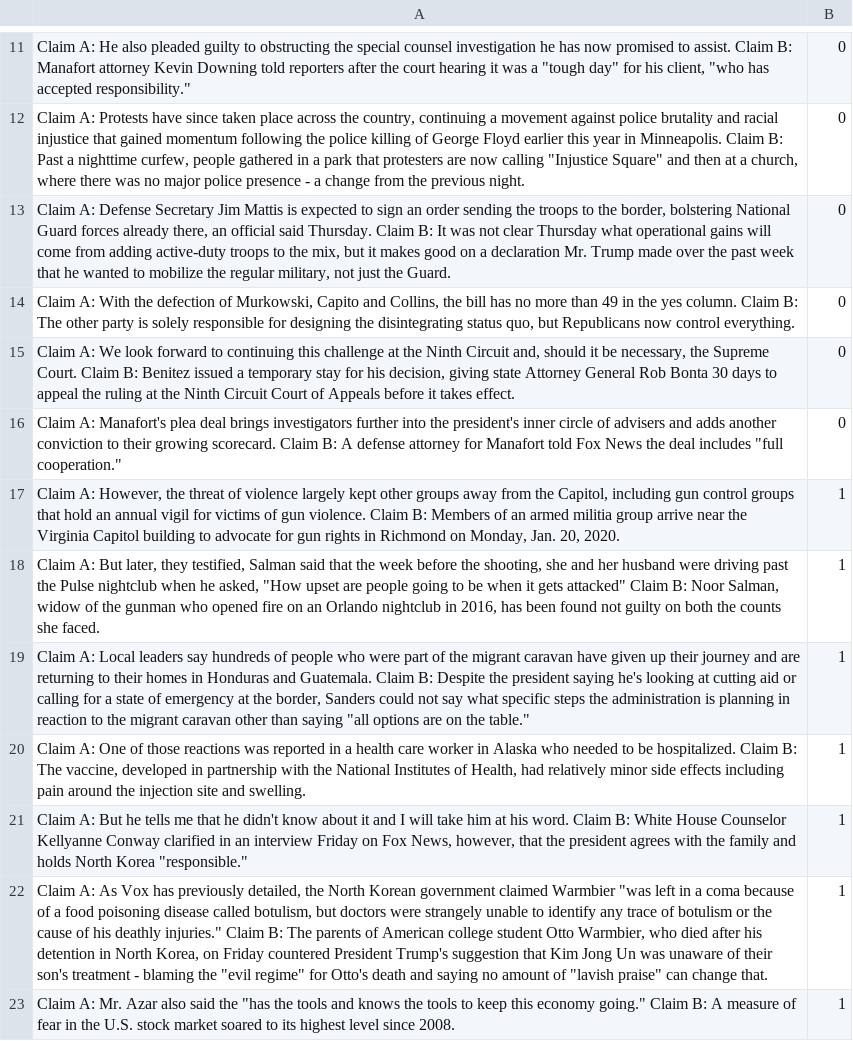
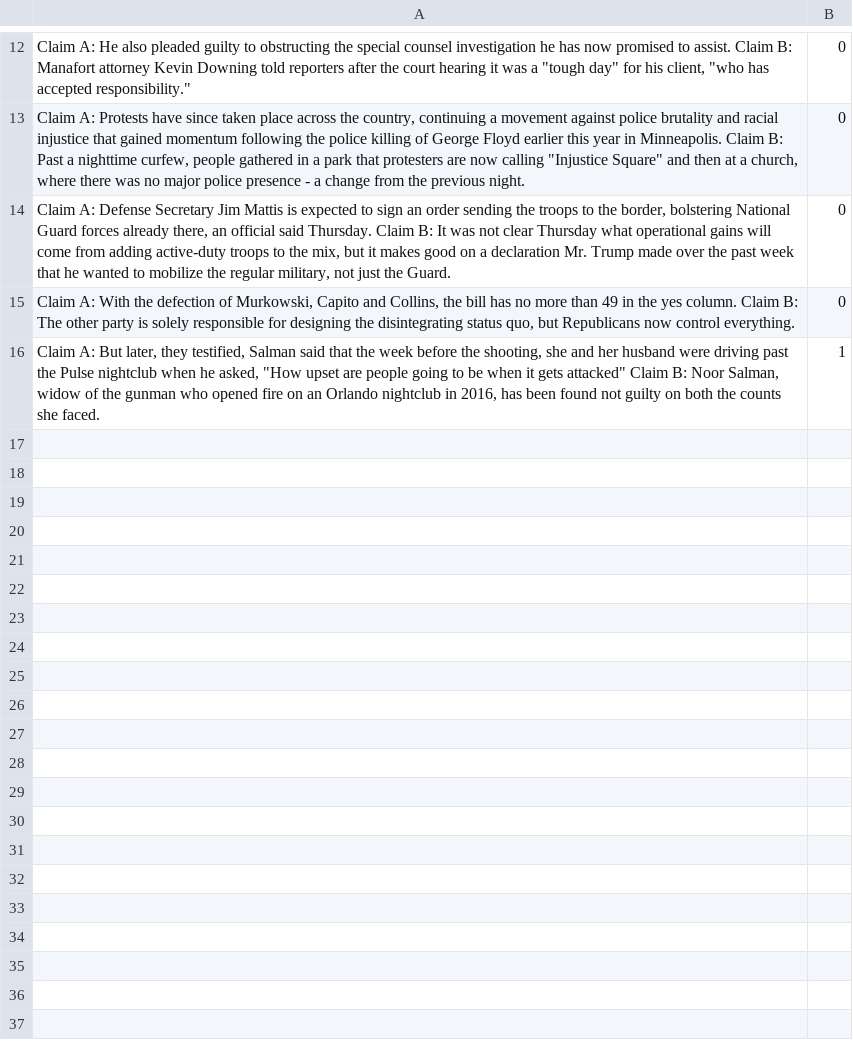
Before and after one commit to miyoungko/Channel-LM-Prompting, a CSV file: data/k-shot/cdiffw/16-87/train.csv, drawn as a sheet; only a part is shown, gaps mark what is left out; removed rows and columns are numbered as before the commit, all else as after; the diff covers the shown part only; the diff names each change by its address in the sheet, - before the commit and + after, or states it on an @@ line.

Commit message:
k-shot

```diff
--- a/data/k-shot/cdiffw/16-87/train.csv
+++ b/data/k-shot/cdiffw/16-87/train.csv
-row 15: Claim A: We look forward to continuing this challenge at the Ninth Circuit and, should it be necessary, the Supreme Court. Claim B: Benitez issued a temporary stay for his decision, giving state Attorney General Rob Bonta 30 days to appeal the ruling at the Ninth Circuit Court of Appeals before it takes effect. | 0
-row 16: Claim A: Manafort's plea deal brings investigators further into the president's inner circle of advisers and adds another conviction to their growing scorecard. Claim B: A defense attorney for Manafort told Fox News the deal includes "full cooperation." | 0
@@ row 17 moved to row 10: Claim A: However, the threat of violence… @@
-row 19: Claim A: Local leaders say hundreds of people who were part of the migrant caravan have given up their journey and are returning to their homes in Honduras and Guatemala. Claim B: Despite the president saying he's looking at cutting aid or calling for a state of emergency at the border, Sanders could not say what specific steps the administration is planning in reaction to the migrant caravan other than saying "all options are on the table." | 1
-row 20: Claim A: One of those reactions was reported in a health care worker in Alaska who needed to be hospitalized. Claim B: The vaccine, developed in partnership with the National Institutes of Health, had relatively minor side effects including pain around the injection site and swelling. | 1
-row 21: Claim A: But he tells me that he didn't know about it and I will take him at his word. Claim B: White House Counselor Kellyanne Conway clarified in an interview Friday on Fox News, however, that the president agrees with the family and holds North Korea "responsible." | 1
-row 22: Claim A: As Vox has previously detailed, the North Korean government claimed Warmbier "was left in a coma because of a food poisoning disease called botulism, but doctors were strangely unable to identify any trace of botulism or the cause of his deathly injuries." Claim B: The parents of American college student Otto Warmbier, who died after his detention in North Korea, on Friday countered President Trump's suggestion that Kim Jong Un was unaware of their son's treatment - blaming the "evil regime" for Otto's death and saying no amount of "lavish praise" can change that. | 1
-row 23: Claim A: Mr. Azar also said the "has the tools and knows the tools to keep this economy going." Claim B: A measure of fear in the U.S. stock market soared to its highest level since 2008. | 1
```
Also changed, not shown: 9 removed rows elsewhere in this file, data/k-shot/cdiffs/16-13/dev.csv, data/k-shot/cdiffs/16-21/dev.csv, 17 other files.
